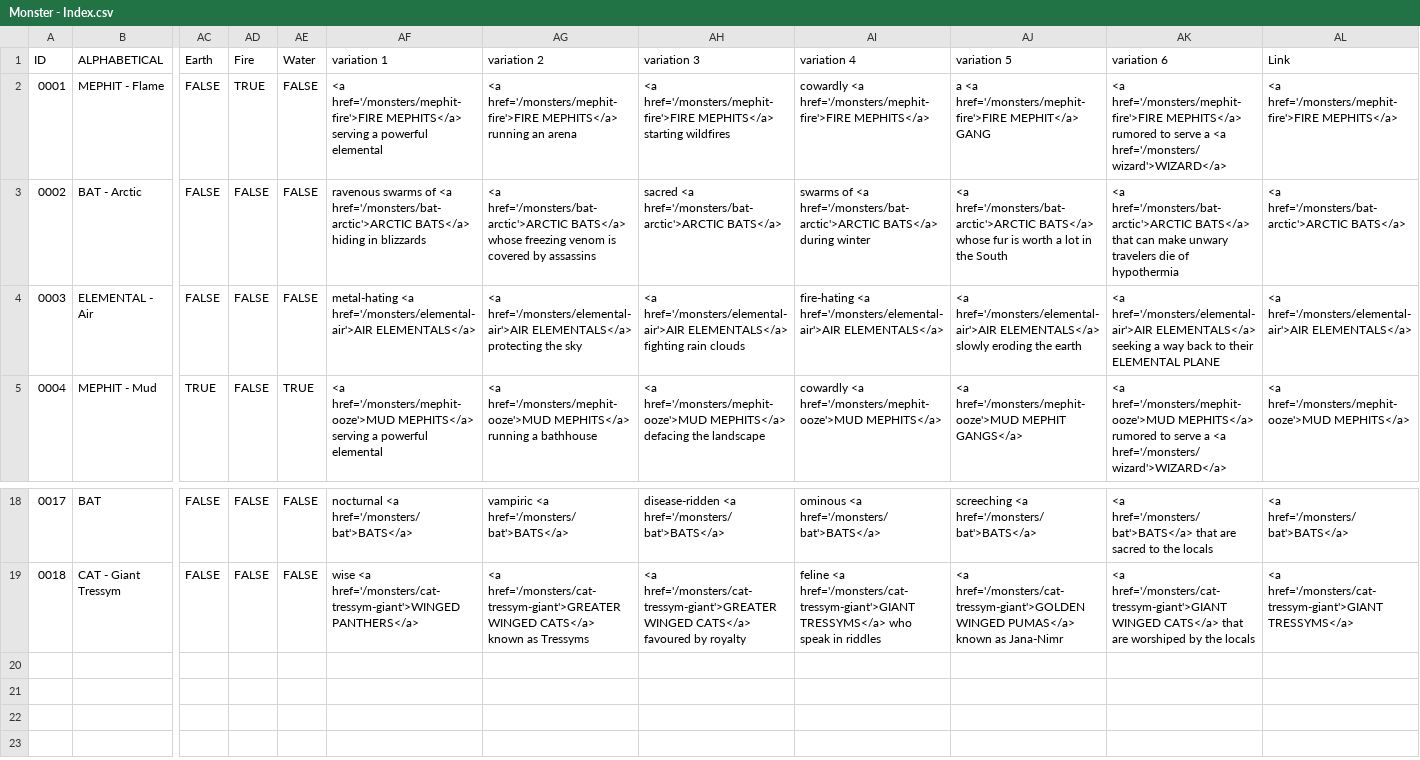
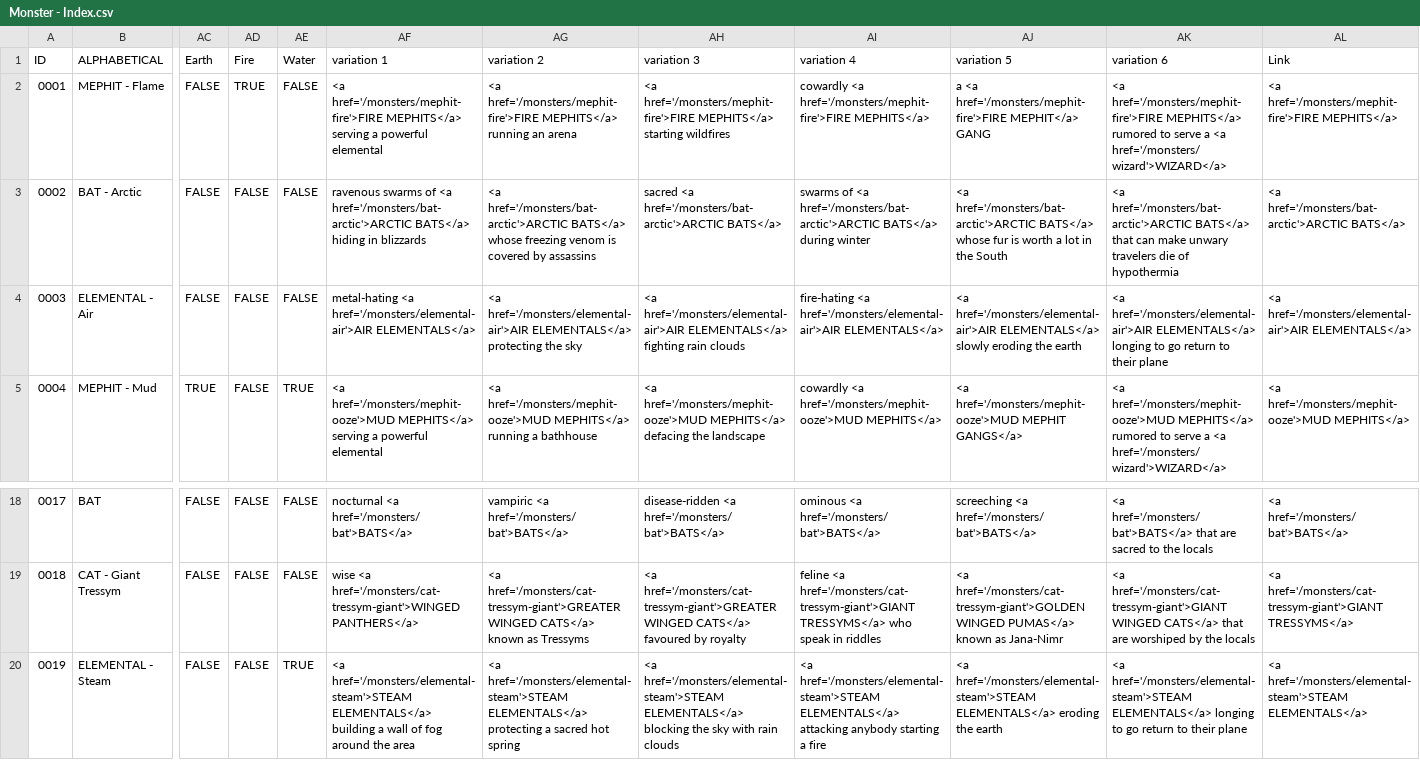
Before and after one commit to SaltyGoo/saltygoo.github.io, a CSV file: CSV/Monster - Index.csv, drawn as a sheet; only a part is shown, gaps mark what is left out; rows hold the shown columns only; the diff names each change by its address in the sheet, - before the commit and + after, or states it on an @@ line.

Commit message:
Update Monster - Index.csv

```diff
--- a/CSV/Monster - Index.csv
+++ b/CSV/Monster - Index.csv
-AK4 (variation 6): …href='/monsters/elemental-air'>AIR ELEMENTALS</a> seeking a way back to their ELEMENTAL PLANE
+AK4 (variation 6): …href='/monsters/elemental-air'>AIR ELEMENTALS</a> longing to go return to their plane
+row 20: 0019 | ELEMENTAL - Steam | FALSE | FALSE | TRUE | <a href='/monsters/elemental-steam'>STEAM ELEMENTALS</a> building a wall of fog around the area | <a href='/monsters/elemental-steam'>STEAM ELEMENTALS</a> protecting a sacred hot spring | <a href='/monsters/elemental-steam'>STEAM ELEMENTALS</a> blocking the sky with rain clouds | <a href='/monsters/elemental-steam'>STEAM ELEMENTALS</a> attacking anybody starting a fire | <a href='/monsters/elemental-steam'>STEAM ELEMENTALS</a> eroding the earth | <a href='/monsters/elemental-steam'>STEAM ELEMENTALS</a> longing to go return to their plane | <a href='/monsters/elemental-steam'>STEAM ELEMENTALS</a>
```
